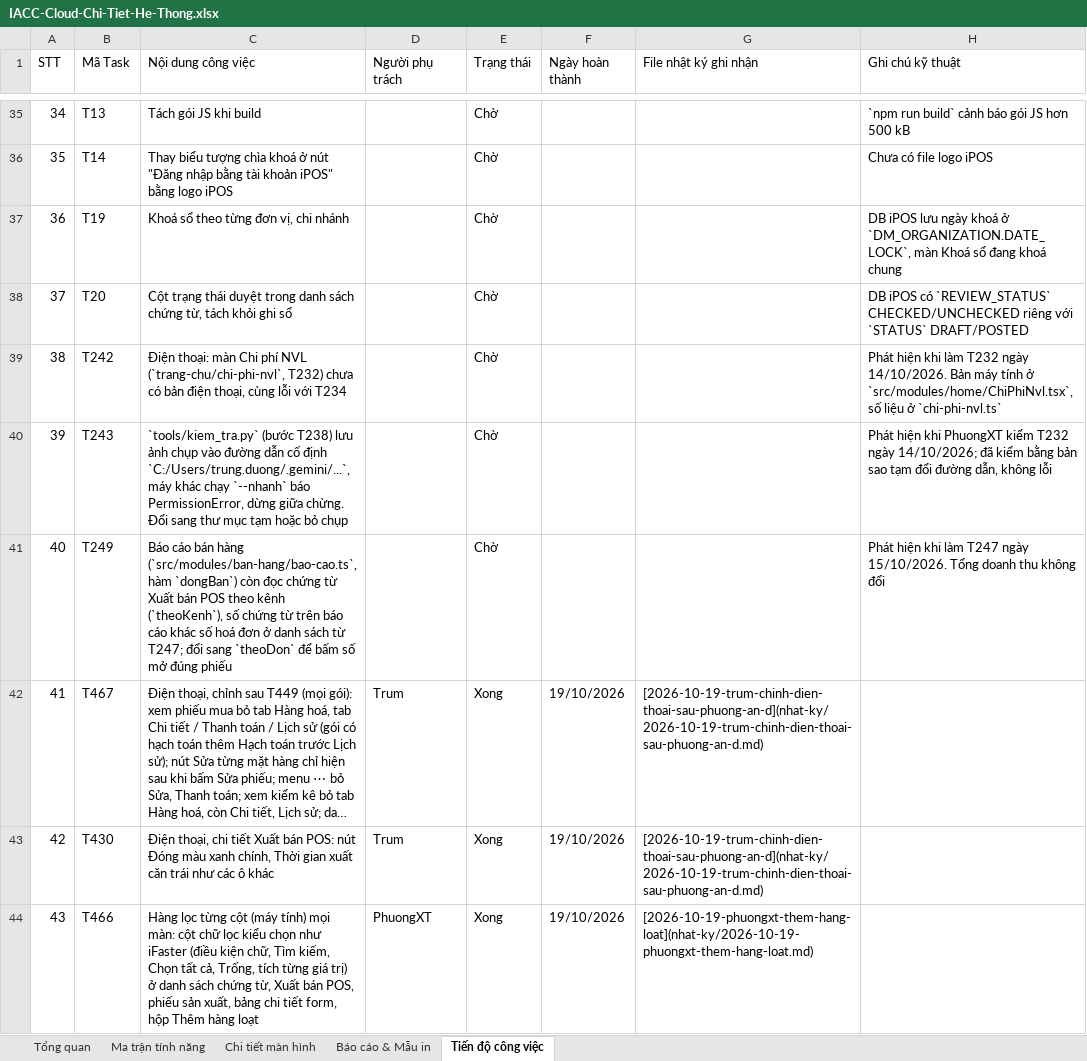
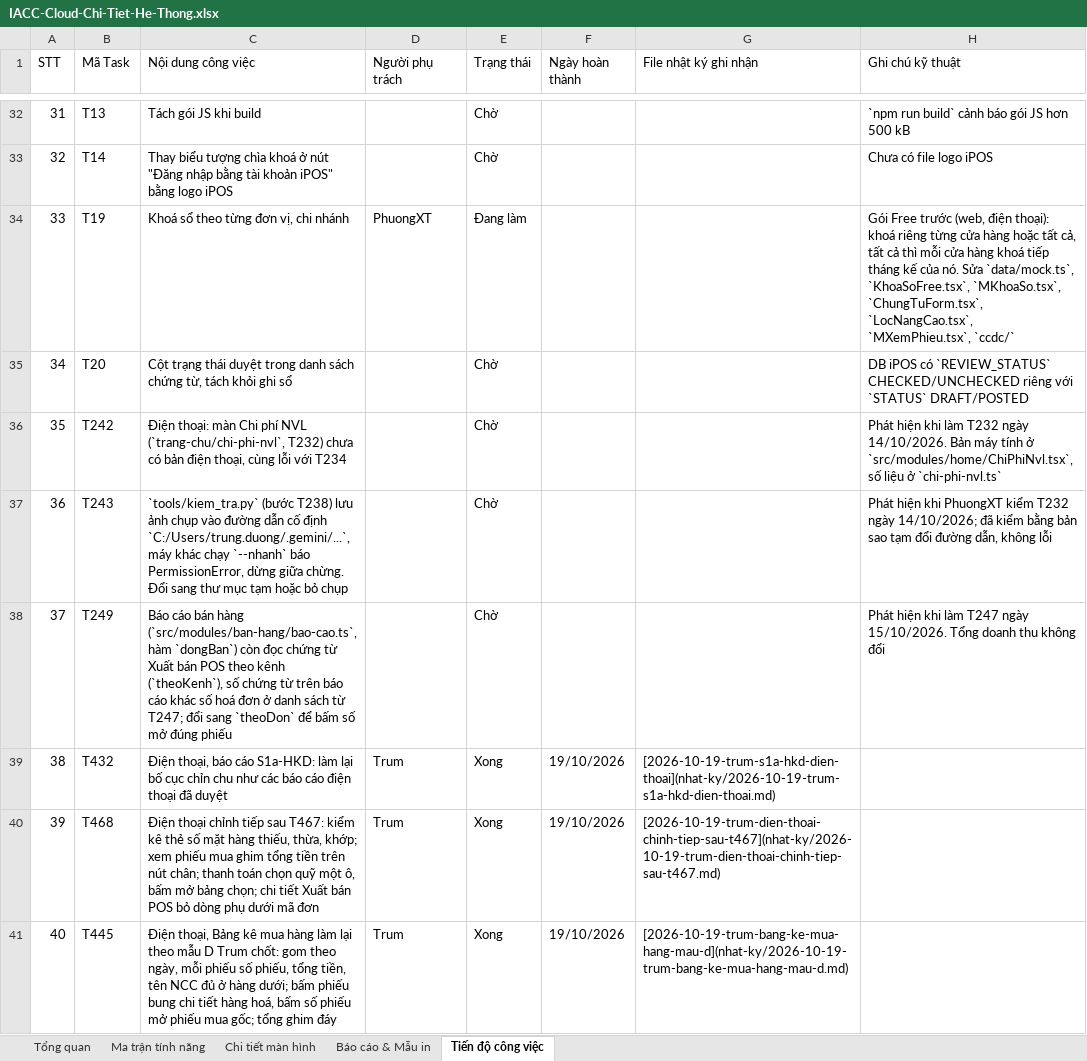
Before and after one commit to trungkhanhduong93/iaccdemo, an Excel workbook: docs/IACC-Cloud-Chi-Tiet-He-Thong.xlsx, sheet Tiến độ công việc, drawn as a sheet; only a part is shown, gaps mark what is left out; the shorter side is filled out with more unchanged rows; long unchanged cells end in …; values as stored, in another font and other column widths than the file's, no cell formats; addresses are those after the commit; the diff covers the shown part only; the diff names each change by its address in the sheet, - before the commit and + after, or states it on an @@ line.

```diff
--- a/docs/IACC-Cloud-Chi-Tiet-He-Thong.xlsx (sheet Tiến độ công việc)
+++ b/docs/IACC-Cloud-Chi-Tiet-He-Thong.xlsx (sheet Tiến độ công việc)
@@ column A (STT) renumbered from row 3 down @@
-D34 (Người phụ trách): (empty)
+D34 (Người phụ trách): PhuongXT
-E34 (Trạng thái): Chờ
+E34 (Trạng thái): Đang làm
-H34 (Ghi chú kỹ thuật): DB iPOS lưu ngày khoá ở `DM_ORGANIZATION.DATE_LOCK`, màn Khoá sổ đang khoá chung
+H34 (Ghi chú kỹ thuật): Gói Free trước (web, điện thoại): khoá riêng từng cửa hàng hoặc tất cả, tất cả thì mỗi cửa hàng khoá tiếp tháng kế của nó. Sửa `data/mock.ts`, `KhoaSoFree.tsx`, `MKhoaSo.tsx`, `ChungTuForm.tsx`, `LocNangCao.tsx`, `MXemPhieu.tsx`, `ccdc/`
+row 39: 38 | T432 | Điện thoại, báo cáo S1a-HKD: làm lại bố cục chỉn chu như các báo cáo điện thoại đã duyệt | Trum | Xong | 19/10/2026 | [2026-10-19-trum-s1a-hkd-dien-thoai](nhat-ky/2026-10-19-trum-s1a-hkd-dien-thoai.md)
+row 40: 39 | T468 | Điện thoại chỉnh tiếp sau T467: kiểm kê thẻ số mặt hàng thiếu, thừa, khớp; xem phiếu mua ghim tổng tiền trên nút chân; thanh toán chọn quỹ một ô, bấm mở bảng chọn; chi tiết Xuất bán POS bỏ dòng phụ dưới mã đơn | Trum | Xong | 19/10/2026 | [2026-10-19-trum-dien-thoai-chinh-tiep-sau-t467](nhat-ky/2026-10-19-trum-dien-thoai-chinh-tiep-sau-t467.md)
+row 41: 40 | T445 | Điện thoại, Bảng kê mua hàng làm lại theo mẫu D Trum chốt: gom theo ngày, mỗi phiếu số phiếu, tổng tiền, tên NCC đủ ở hàng dưới; bấm phiếu bung chi tiết hàng hoá, bấm số phiếu mở phiếu mua gốc; tổng ghim đáy | Trum | Xong | 19/10/2026 | [2026-10-19-trum-bang-ke-mua-hang-mau-d](nhat-ky/2026-10-19-trum-bang-ke-mua-hang-mau-d.md)
```
Also changed, not shown: 8 added rows, 3 removed rows and 1 edited cell elsewhere in this sheet, sheet Tổng quan, cell formats, 12 other files.
